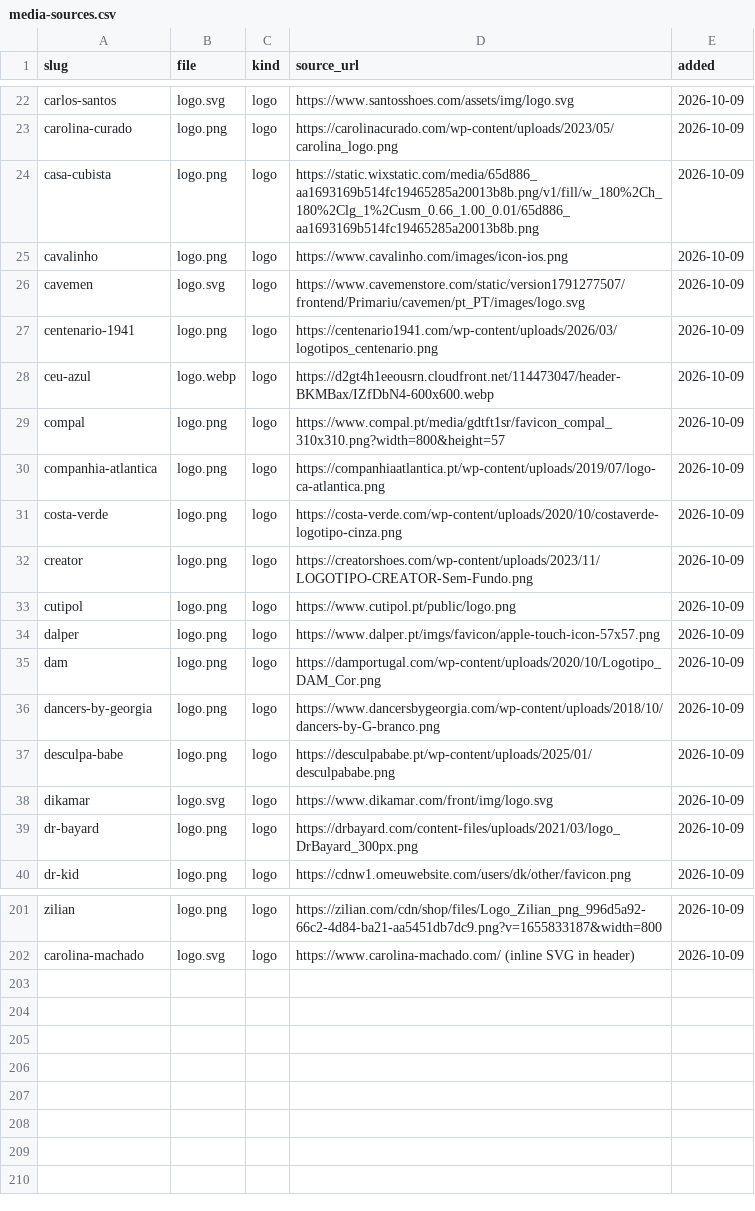
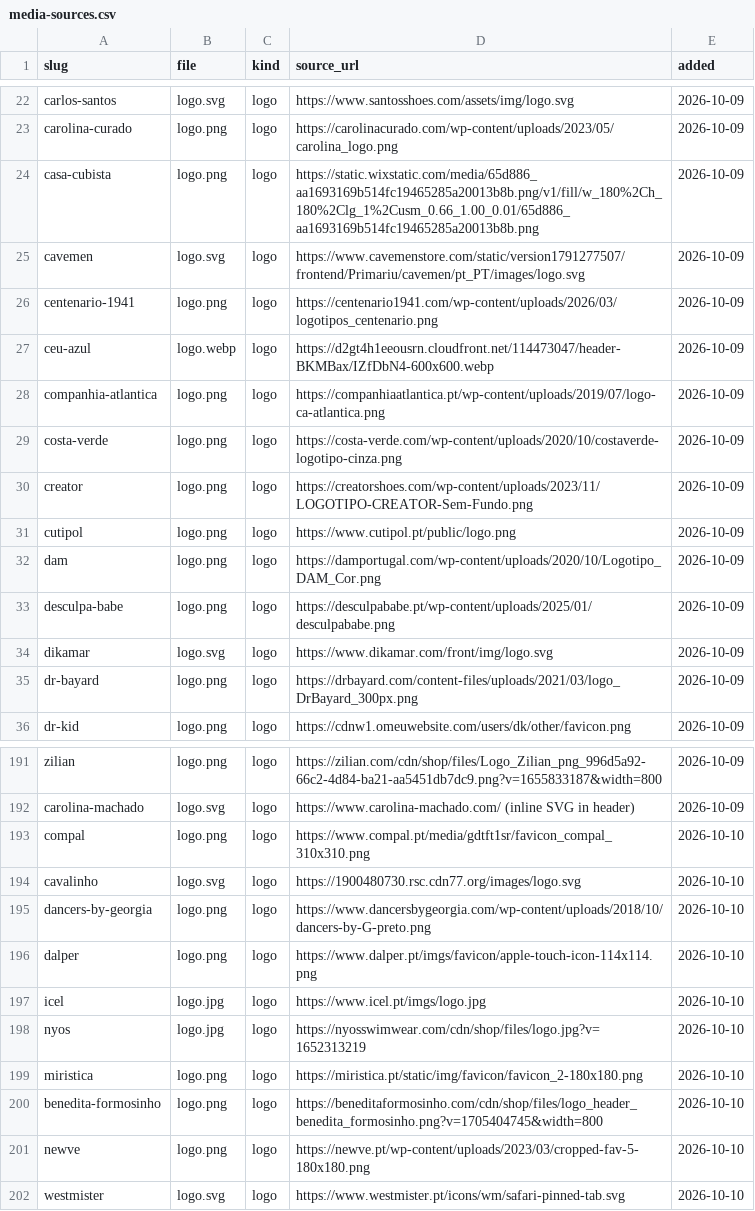
Before and after one commit to OsodracPT/feitoemportugal, a CSV file: docs/leads/media-sources.csv, drawn as a sheet; only a part is shown, gaps mark what is left out; removed rows and columns are numbered as before the commit, all else as after; the diff covers the shown part only; the diff names each change by its address in the sheet, - before the commit and + after, or states it on an @@ line.

Commit message:
fix(data): replace low-res, white, and app-icon logos for 10 brands
Swap favicon-sized, white-on-transparent, or stretched logos for
sharper dark/colored assets from each brand's own site. Sources
logged in docs/leads/media-sources.csv.

```diff
--- a/docs/leads/media-sources.csv
+++ b/docs/leads/media-sources.csv
-row 25: cavalinho | logo.png | logo | https://www.cavalinho.com/images/icon-ios.png | 2026-10-09
-row 29: compal | logo.png | logo | https://www.compal.pt/media/gdtft1sr/favicon_compal_310x310.png?width=800&height=57 | 2026-10-09
-row 34: dalper | logo.png | logo | https://www.dalper.pt/imgs/favicon/apple-touch-icon-57x57.png | 2026-10-09
-row 36: dancers-by-georgia | logo.png | logo | https://www.dancersbygeorgia.com/wp-content/uploads/2018/10/dancers-by-G-branco.png | 2026-10-09
+row 193: compal | logo.png | logo | https://www.compal.pt/media/gdtft1sr/favicon_compal_310x310.png | 2026-10-10
+row 194: cavalinho | logo.svg | logo | https://1900480730.rsc.cdn77.org/images/logo.svg | 2026-10-10
+row 195: dancers-by-georgia | logo.png | logo | https://www.dancersbygeorgia.com/wp-content/uploads/2018/10/dancers-by-G-preto.png | 2026-10-10
+row 196: dalper | logo.png | logo | https://www.dalper.pt/imgs/favicon/apple-touch-icon-114x114.png | 2026-10-10
+row 197: icel | logo.jpg | logo | https://www.icel.pt/imgs/logo.jpg | 2026-10-10
+row 198: nyos | logo.jpg | logo | https://nyosswimwear.com/cdn/shop/files/logo.jpg?v=1652313219 | 2026-10-10
+row 199: miristica | logo.png | logo | https://miristica.pt/static/img/favicon/favicon_2-180x180.png | 2026-10-10
+row 200: benedita-formosinho | logo.png | logo | https://beneditaformosinho.com/cdn/shop/files/logo_header_benedita_formosinho.png?v=1705404745&width=800 | 2026-10-10
+row 201: newve | logo.png | logo | https://newve.pt/wp-content/uploads/2023/03/cropped-fav-5-180x180.png | 2026-10-10
+row 202: westmister | logo.svg | logo | https://www.westmister.pt/icons/wm/safari-pinned-tab.svg | 2026-10-10
```
Also changed, not shown: 6 removed rows elsewhere in this file, 21 other files.
